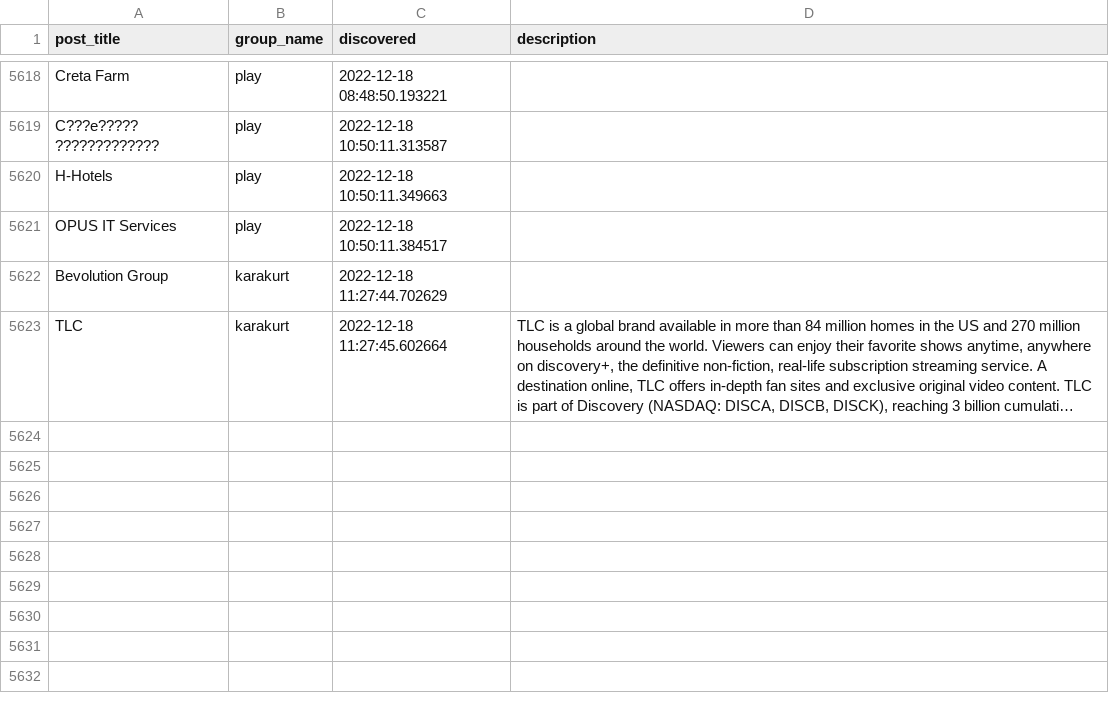
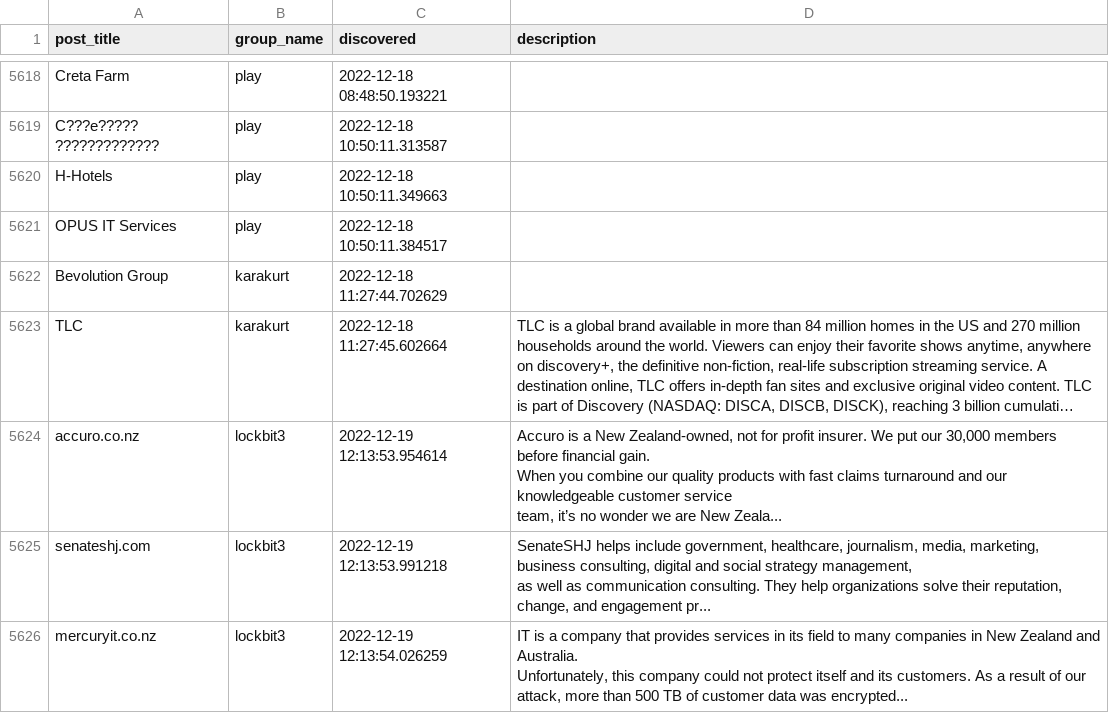
Before and after one commit to tinyx3k/ransomware.live, a CSV file: docs/posts.csv, drawn as a sheet; only a part is shown, gaps mark what is left out; long unchanged cells end in …; ↵ is a line break in a cell; the diff names each change by its address in the sheet, - before the commit and + after, or states it on an @@ line.

Commit message:
Add new parser to lockbit3

```diff
--- a/docs/posts.csv
+++ b/docs/posts.csv
+row 5624: accuro.co.nz | lockbit3 | 2022-12-19 12:13:53.954614 | Accuro is a New Zealand-owned, not for profit insurer. We put our 30,000 members before financial gain. ↵ When you combine our quality products with fast claims turnaround and our knowledgeable customer service ↵ team, it’s no wonder we are New Zeala...
+row 5625: senateshj.com | lockbit3 | 2022-12-19 12:13:53.991218 | SenateSHJ helps include government, healthcare, journalism, media, marketing, business consulting, digital and social strategy management, ↵ as well as communication consulting. They help organizations solve their reputation, change, and engagement pr...
+row 5626: mercuryit.co.nz | lockbit3 | 2022-12-19 12:13:54.026259 | IT is a company that provides services in its field to many companies in New Zealand and Australia. ↵ Unfortunately, this company could not protect itself and its customers. As a result of our attack, more than 500 TB of customer data was encrypted...
```
Also changed, not shown: 4 other files.
